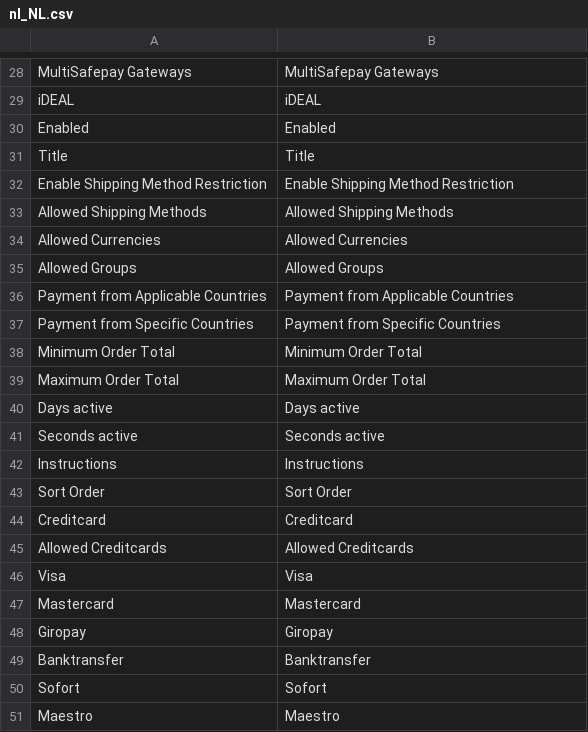
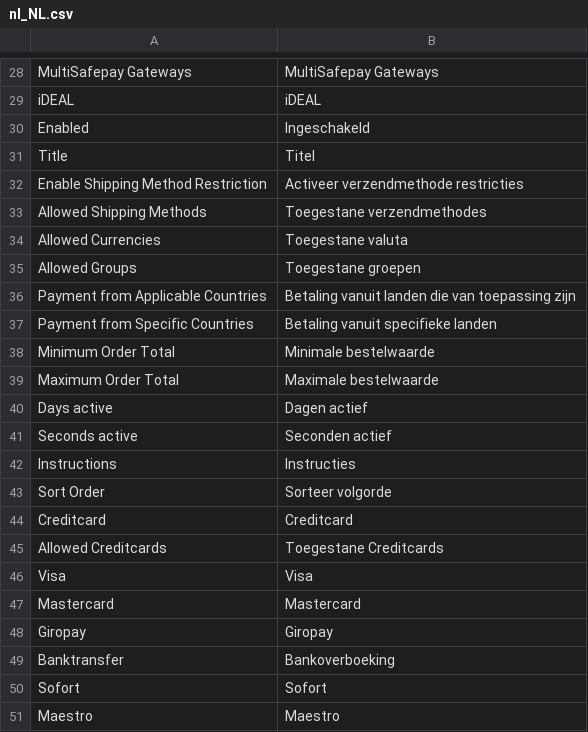
Before and after one commit to MultiSafepay/Magento2Msp, a CSV file: i18n/nl_NL.csv, drawn as a sheet; only a part is shown, gaps mark what is left out; the diff covers the shown part only; the diff names each change by its address in the sheet, - before the commit and + after, or states it on an @@ line.

```diff
--- a/i18n/nl_NL.csv
+++ b/i18n/nl_NL.csv
-B30: Enabled
+B30: Ingeschakeld
-B31: Title
+B31: Titel
-B32: Enable Shipping Method Restriction
+B32: Activeer verzendmethode restricties
-B33: Allowed Shipping Methods
+B33: Toegestane verzendmethodes
-B34: Allowed Currencies
+B34: Toegestane valuta
-B35: Allowed Groups
+B35: Toegestane groepen
-B36: Payment from Applicable Countries
+B36: Betaling vanuit landen die van toepassing zijn
-B37: Payment from Specific Countries
+B37: Betaling vanuit specifieke landen
-B38: Minimum Order Total
+B38: Minimale bestelwaarde
-B39: Maximum Order Total
+B39: Maximale bestelwaarde
-B40: Days active
+B40: Dagen actief
-B41: Seconds active
+B41: Seconden actief
-B42: Instructions
+B42: Instructies
-B43: Sort Order
+B43: Sorteer volgorde
-B45: Allowed Creditcards
+B45: Toegestane Creditcards
-B49: Banktransfer
+B49: Bankoverboeking
```
Also changed, not shown: 42 edited cells elsewhere in this file.
